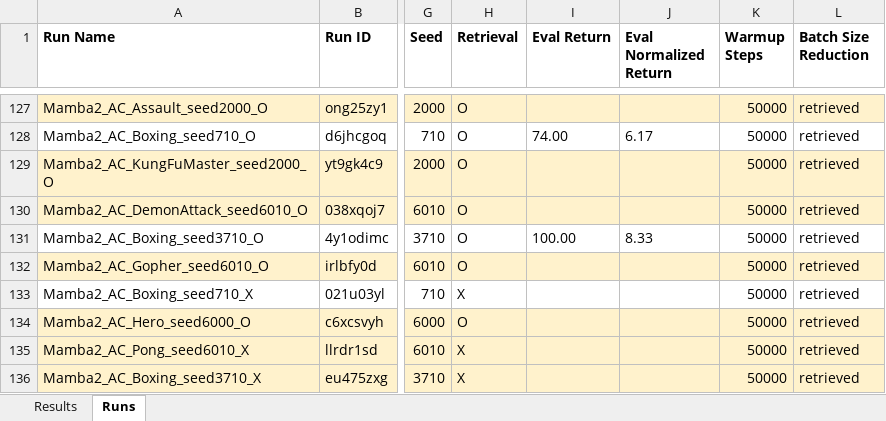
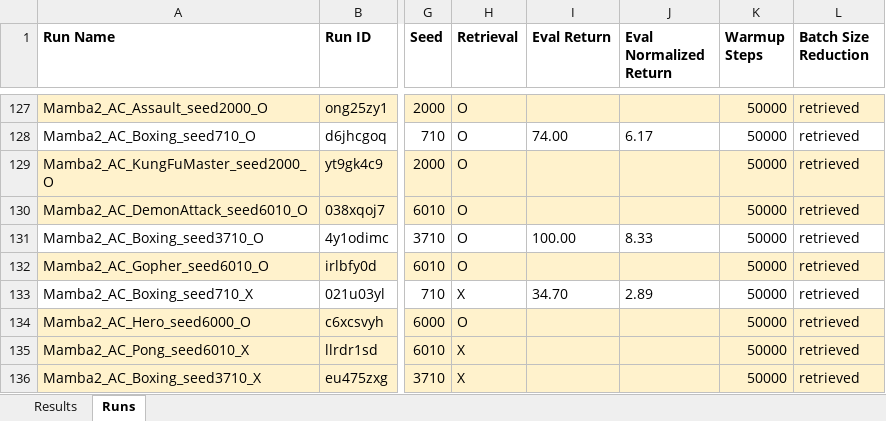
Before and after one commit to wrrte/Drama, an Excel workbook: results/drama_results.xlsx, sheet Runs, drawn as a sheet; only a part is shown, gaps mark what is left out; values as stored, in another font and other column widths than the file's, no borders; the diff names each change by its address in the sheet, - before the commit and + after, or states it on an @@ line.

```diff
--- a/results/drama_results.xlsx (sheet Runs)
+++ b/results/drama_results.xlsx (sheet Runs)
-I133 (Eval Return): (empty)
+I133 (Eval Return): 34.70
-J133 (Eval Normalized Return): (empty)
+J133 (Eval Normalized Return): 2.89
```
Also changed, not shown: sheet Results, 1 other file.
